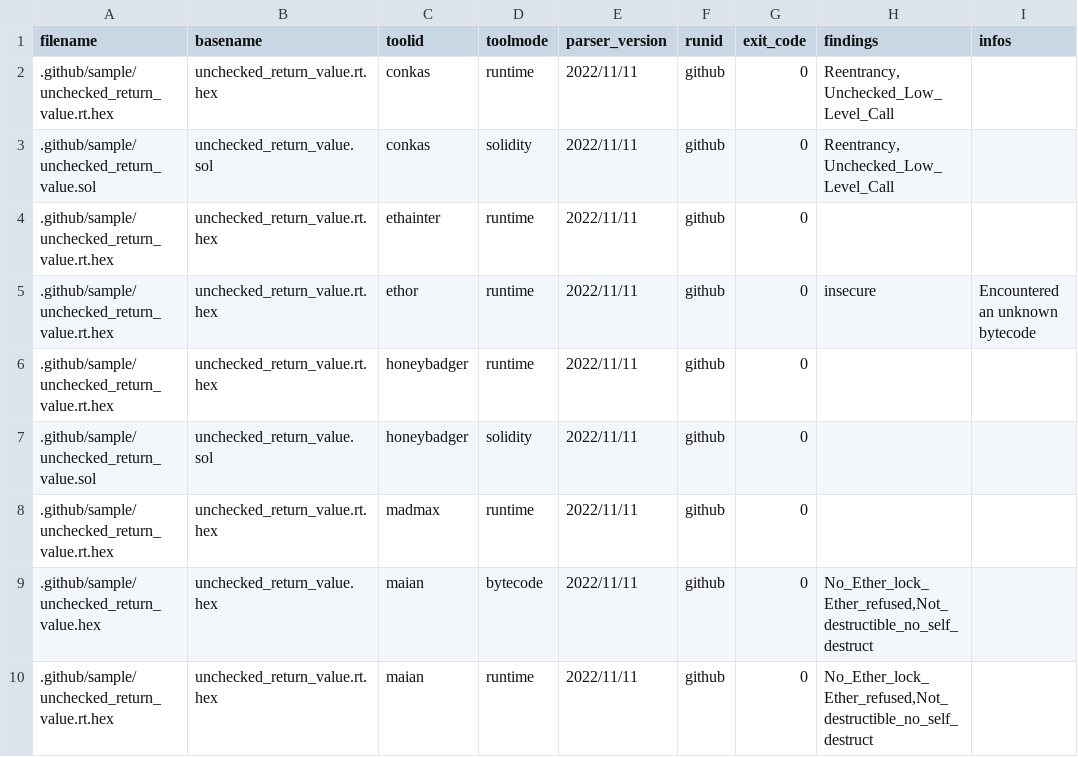
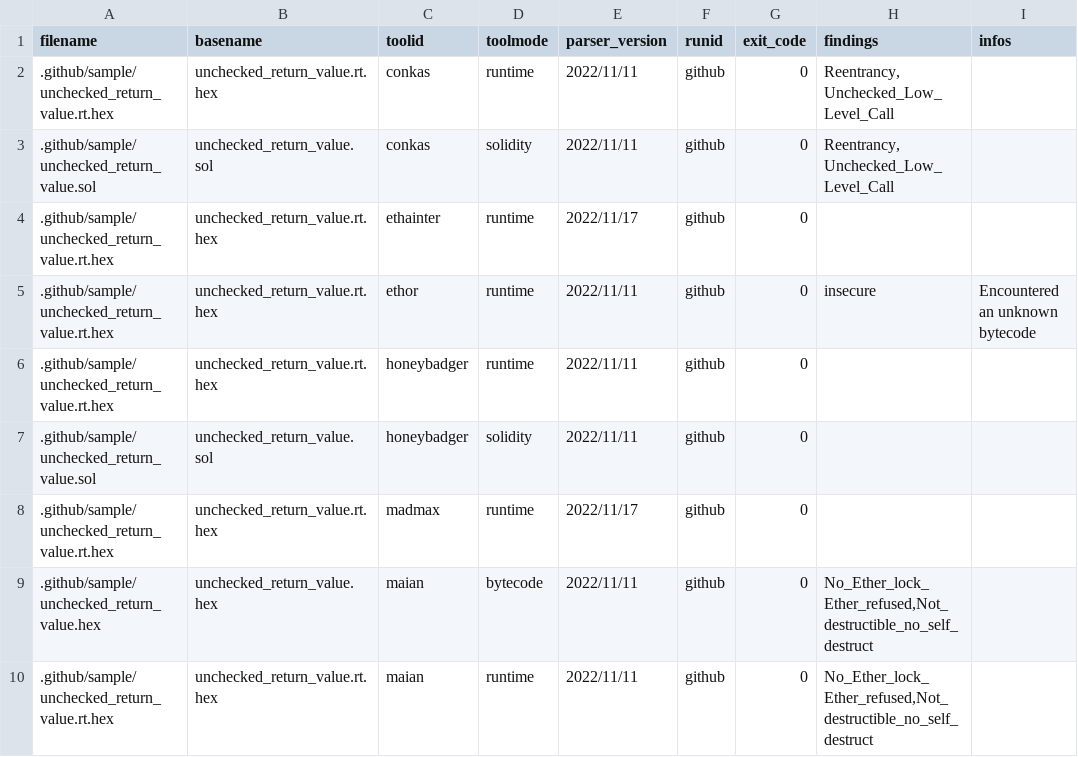
Before and after one commit to smartbugs/smartbugs, a CSV file: .github/sample.csv, drawn as a sheet; only a part is shown; the diff names each change by its address in the sheet, - before the commit and + after, or states it on an @@ line.

```diff
--- a/.github/sample.csv
+++ b/.github/sample.csv
-E4 (parser_version): 2022/11/11
+E4 (parser_version): 2022/11/17
-E8 (parser_version): 2022/11/11
+E8 (parser_version): 2022/11/17
```
Also changed, not shown: 4 other files.
